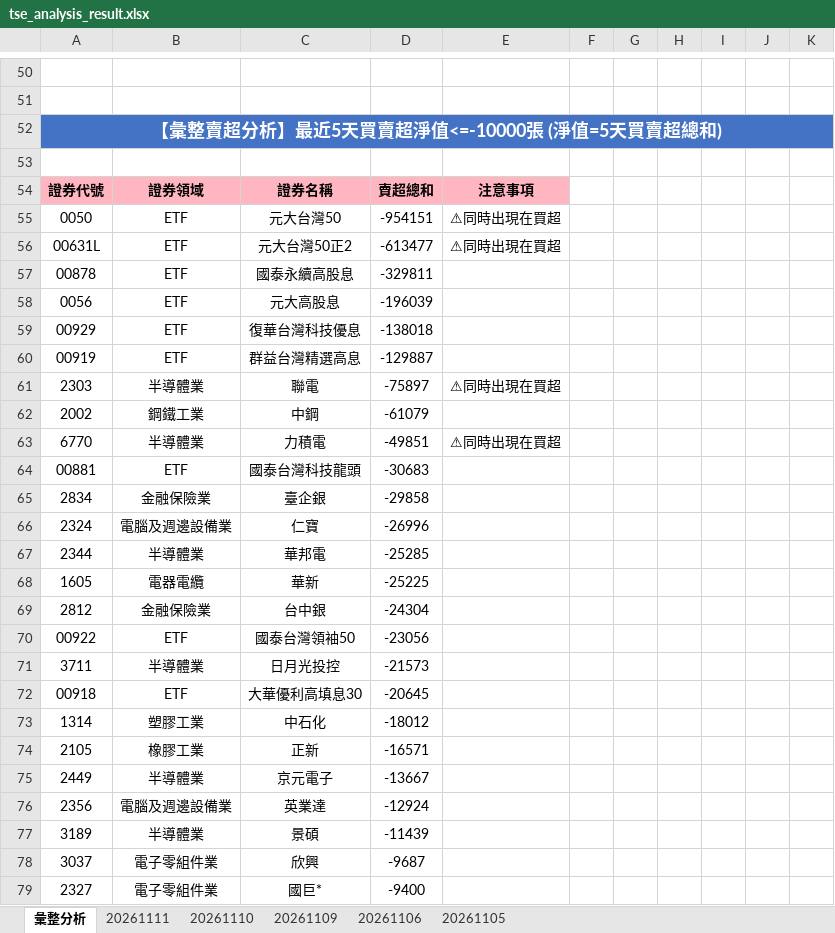
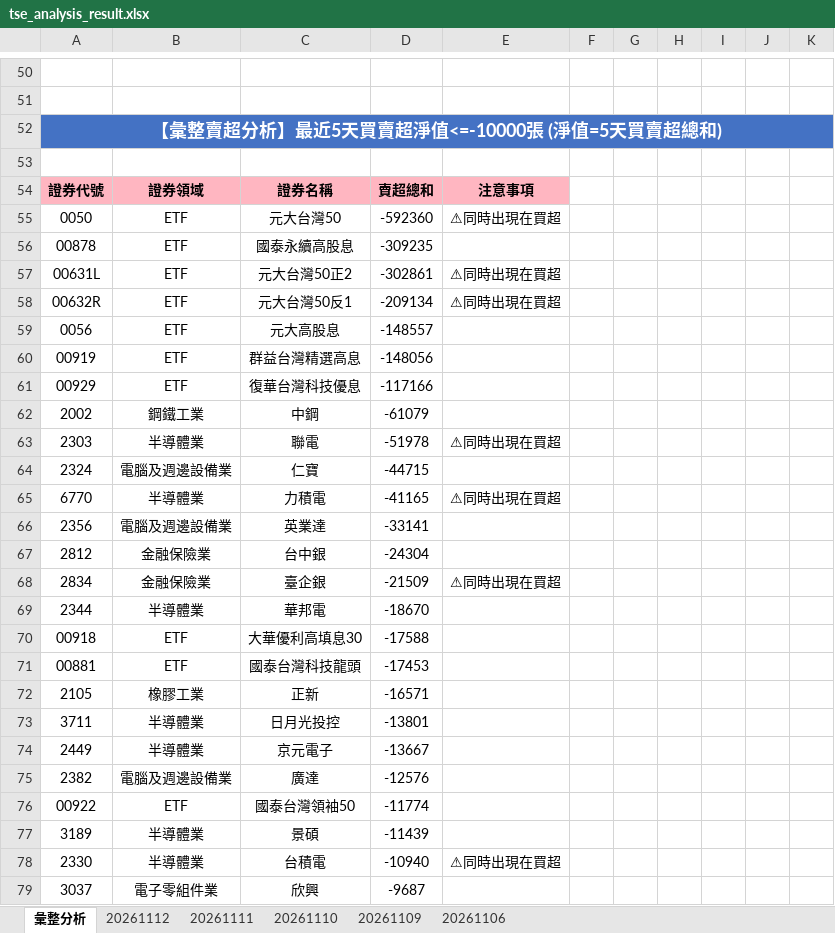
Before and after one commit to ccupcpop/GetDailyStock, an Excel workbook: StockInfo/tse_analysis_result.xlsx, sheet 彙整分析, drawn as a sheet; only a part is shown, gaps mark what is left out; values as stored, in another font and other column widths than the file's, no borders; removed rows and columns are numbered as before the commit, all else as after; the diff covers the shown part only; the diff names each change by its address in the sheet, - before the commit and + after, or states it on an @@ line.

```diff
--- a/StockInfo/tse_analysis_result.xlsx (sheet 彙整分析)
+++ b/StockInfo/tse_analysis_result.xlsx (sheet 彙整分析)
-sheet tab: 20261105
+sheet tab: 20261112
-D55: -954151
+D55: -592360
+row 56: 00878 | ETF | 國泰永續高股息 | -309235
-D57: -613477
+D57: -302861
-row 57: 00878 | ETF | 國泰永續高股息 | -329811
+row 58: 00632R | ETF | 元大台灣50反1 | -209134 | ⚠同時出現在買超
-D59: -196039
+D59: -148557
-row 59: 00929 | ETF | 復華台灣科技優息 | -138018
-D60: -129887
+D60: -148056
-row 61: 2303 | 半導體業 | 聯電 | -75897 | ⚠同時出現在買超
+row 61: 00929 | ETF | 復華台灣科技優息 | -117166
+row 63: 2303 | 半導體業 | 聯電 | -51978 | ⚠同時出現在買超
+row 64: 2324 | 電腦及週邊設備業 | 仁寶 | -44715
-D65: -49851
+D65: -41165
-row 64: 00881 | ETF | 國泰台灣科技龍頭 | -30683
-row 65: 2834 | 金融保險業 | 臺企銀 | -29858
-row 66: 2324 | 電腦及週邊設備業 | 仁寶 | -26996
-row 67: 2344 | 半導體業 | 華邦電 | -25285
-row 68: 1605 | 電器電纜 | 華新 | -25225
+row 66: 2356 | 電腦及週邊設備業 | 英業達 | -33141
-row 70: 00922 | ETF | 國泰台灣領袖50 | -23056
-row 71: 3711 | 半導體業 | 日月光投控 | -21573
+row 68: 2834 | 金融保險業 | 臺企銀 | -21509 | ⚠同時出現在買超
+row 69: 2344 | 半導體業 | 華邦電 | -18670
-D70: -20645
+D70: -17588
-row 73: 1314 | 塑膠工業 | 中石化 | -18012
+row 71: 00881 | ETF | 國泰台灣科技龍頭 | -17453
+row 73: 3711 | 半導體業 | 日月光投控 | -13801
-row 76: 2356 | 電腦及週邊設備業 | 英業達 | -12924
+row 75: 2382 | 電腦及週邊設備業 | 廣達 | -12576
+row 76: 00922 | ETF | 國泰台灣領袖50 | -11774
+row 78: 2330 | 半導體業 | 台積電 | -10940 | ⚠同時出現在買超
-row 79: 2327 | 電子零組件業 | 國巨* | -9400
```
Also changed, not shown: 37 added rows, 32 removed rows and 50 edited cells elsewhere in this sheet, sheet 20261111, StockInfo/otc_analysis_result.xlsx, 16 other files.
